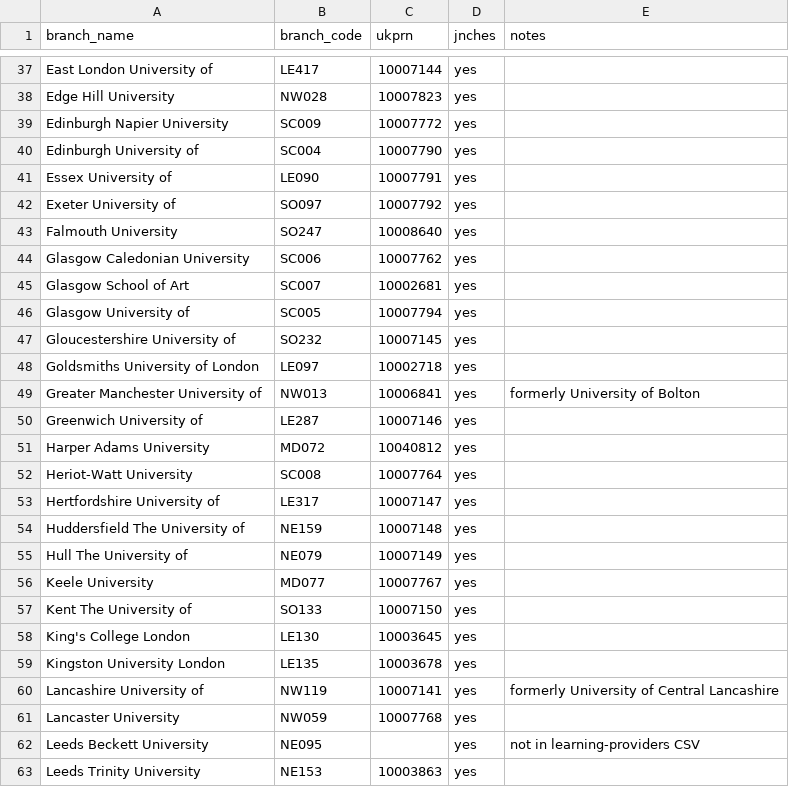
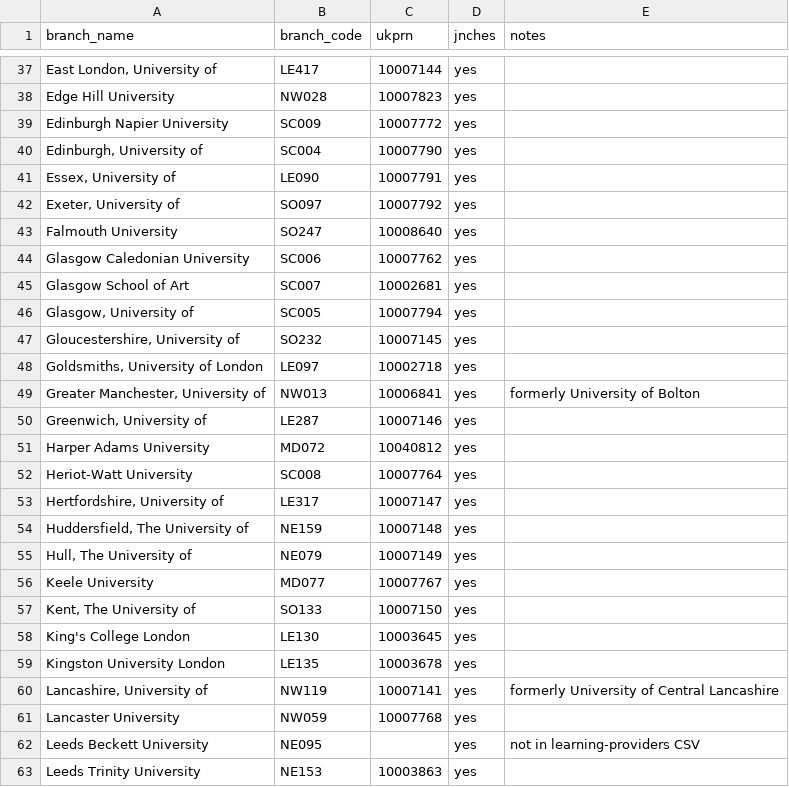
Before and after one commit to bparsia/ucu-lobbying, a CSV file: data/branches.csv, drawn as a sheet; only a part is shown, gaps mark what is left out; the diff covers the shown part only; the diff names each change by its address in the sheet, - before the commit and + after, or states it on an @@ line.

```diff
--- a/data/branches.csv
+++ b/data/branches.csv
-A37 (branch_name): East London University of
+A37 (branch_name): East London, University of
-A40 (branch_name): Edinburgh University of
+A40 (branch_name): Edinburgh, University of
-A41 (branch_name): Essex University of
+A41 (branch_name): Essex, University of
-A42 (branch_name): Exeter University of
+A42 (branch_name): Exeter, University of
-A46 (branch_name): Glasgow University of
+A46 (branch_name): Glasgow, University of
-A47 (branch_name): Gloucestershire University of
+A47 (branch_name): Gloucestershire, University of
-A48 (branch_name): Goldsmiths University of London
+A48 (branch_name): Goldsmiths, University of London
-A49 (branch_name): Greater Manchester University of
+A49 (branch_name): Greater Manchester, University of
-A50 (branch_name): Greenwich University of
+A50 (branch_name): Greenwich, University of
-A53 (branch_name): Hertfordshire University of
+A53 (branch_name): Hertfordshire, University of
-A54 (branch_name): Huddersfield The University of
+A54 (branch_name): Huddersfield, The University of
-A55 (branch_name): Hull The University of
+A55 (branch_name): Hull, The University of
-A57 (branch_name): Kent The University of
+A57 (branch_name): Kent, The University of
-A60 (branch_name): Lancashire University of
+A60 (branch_name): Lancashire, University of
```
Also changed, not shown: 55 edited cells elsewhere in this file, 1 other file.
